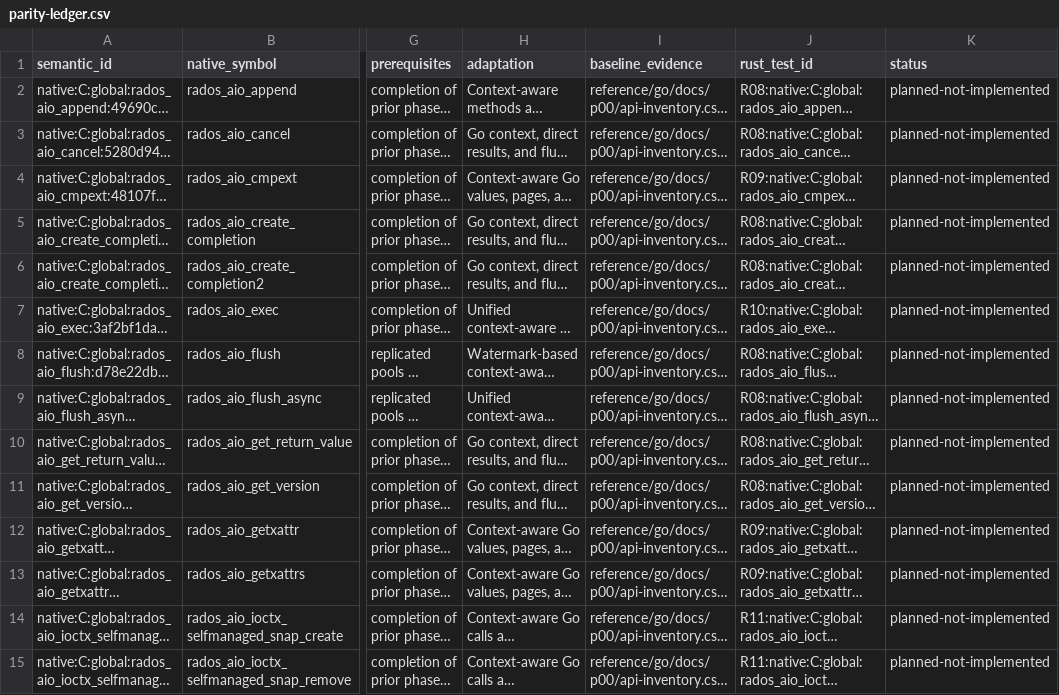
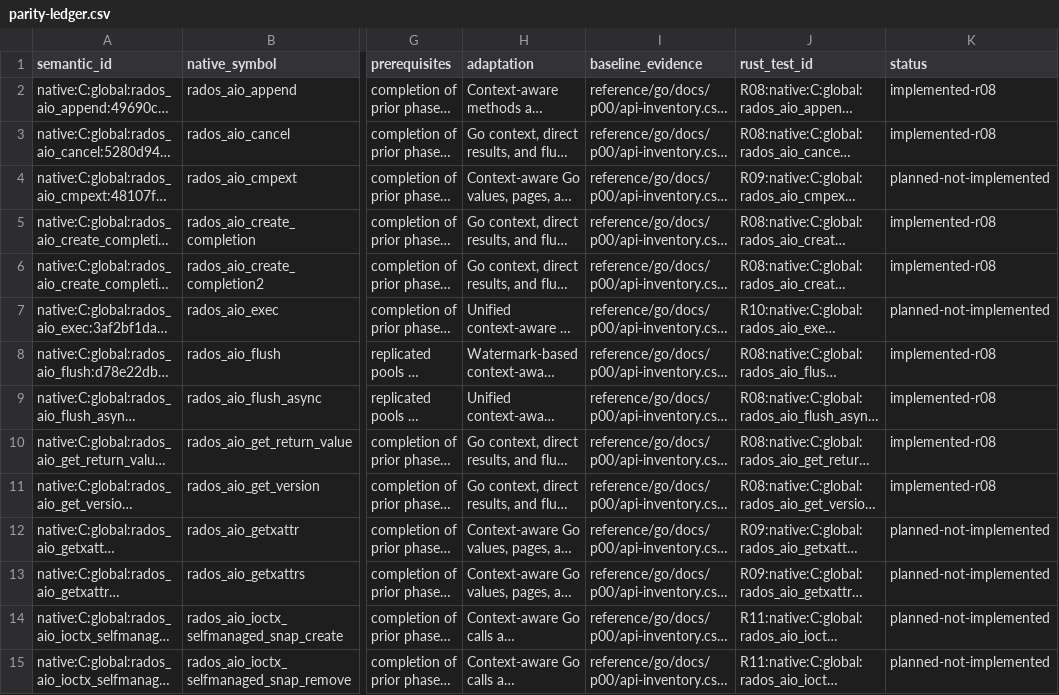
Before and after one commit to otuschhoff/rados-rs, a CSV file: docs/r00/parity-ledger.csv, drawn as a sheet; only a part is shown, gaps mark what is left out; long unchanged cells end in …; the diff covers the shown part only; the diff names each change by its address in the sheet, - before the commit and + after, or states it on an @@ line.

```diff
--- a/docs/r00/parity-ledger.csv
+++ b/docs/r00/parity-ledger.csv
-K2:K3 (status): planned-not-implemented
+K2:K3 (status): implemented-r08
-K5:K6 (status): planned-not-implemented
+K5:K6 (status): implemented-r08
-K8:K11 (status): planned-not-implemented
+K8:K11 (status): implemented-r08
```
Also changed, not shown: 55 edited cells elsewhere in this file, 36 other files.
